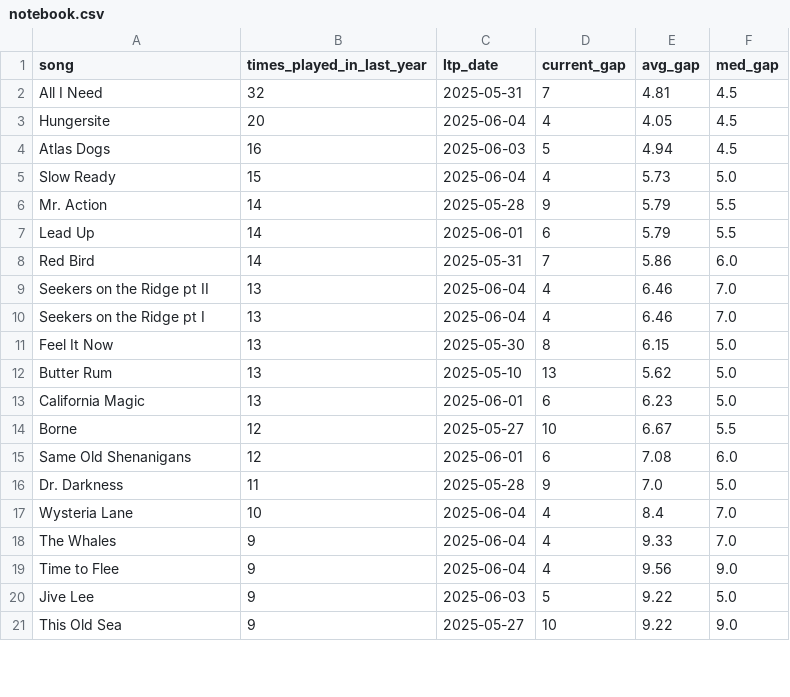
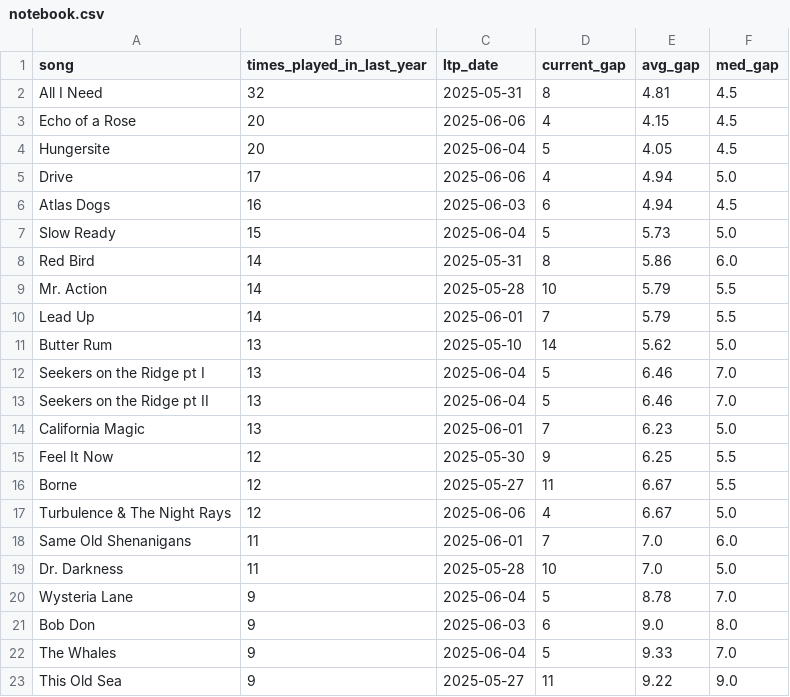
Before and after one commit to connorkitchings/Concerts, a CSV file: Data/Goose/Predictions/notebook.csv, drawn as a sheet; only a part is shown; the diff covers the shown part only.

```diff
--- a/Data/Goose/Predictions/notebook.csv
+++ b/Data/Goose/Predictions/notebook.csv
@@ -1,21 +1,23 @@
 song,times_played_in_last_year,ltp_date,current_gap,avg_gap,med_gap
-All I Need,32,2025-05-31,7,4.81,4.5
-Hungersite,20,2025-06-04,4,4.05,4.5
-Atlas Dogs,16,2025-06-03,5,4.94,4.5
-Slow Ready,15,2025-06-04,4,5.73,5.0
-Mr. Action,14,2025-05-28,9,5.79,5.5
-Lead Up,14,2025-06-01,6,5.79,5.5
-Red Bird,14,2025-05-31,7,5.86,6.0
-Seekers on the Ridge pt II,13,2025-06-04,4,6.46,7.0
-Seekers on the Ridge pt I,13,2025-06-04,4,6.46,7.0
-Feel It Now,13,2025-05-30,8,6.15,5.0
-Butter Rum,13,2025-05-10,13,5.62,5.0
-California Magic,13,2025-06-01,6,6.23,5.0
-Borne,12,2025-05-27,10,6.67,5.5
-Same Old Shenanigans,12,2025-06-01,6,7.08,6.0
-Dr. Darkness,11,2025-05-28,9,7.0,5.0
-Wysteria Lane,10,2025-06-04,4,8.4,7.0
-The Whales,9,2025-06-04,4,9.33,7.0
-Time to Flee,9,2025-06-04,4,9.56,9.0
-Jive Lee,9,2025-06-03,5,9.22,5.0
-This Old Sea,9,2025-05-27,10,9.22,9.0
+All I Need,32,2025-05-31,8,4.81,4.5
+Echo of a Rose,20,2025-06-06,4,4.15,4.5
+Hungersite,20,2025-06-04,5,4.05,4.5
+Drive,17,2025-06-06,4,4.94,5.0
+Atlas Dogs,16,2025-06-03,6,4.94,4.5
+Slow Ready,15,2025-06-04,5,5.73,5.0
+Red Bird,14,2025-05-31,8,5.86,6.0
+Mr. Action,14,2025-05-28,10,5.79,5.5
+Lead Up,14,2025-06-01,7,5.79,5.5
+Butter Rum,13,2025-05-10,14,5.62,5.0
+Seekers on the Ridge pt I,13,2025-06-04,5,6.46,7.0
+Seekers on the Ridge pt II,13,2025-06-04,5,6.46,7.0
+California Magic,13,2025-06-01,7,6.23,5.0
+Feel It Now,12,2025-05-30,9,6.25,5.5
+Borne,12,2025-05-27,11,6.67,5.5
+Turbulence & The Night Rays,12,2025-06-06,4,6.67,5.0
+Same Old Shenanigans,11,2025-06-01,7,7.0,6.0
+Dr. Darkness,11,2025-05-28,10,7.0,5.0
+Wysteria Lane,9,2025-06-04,5,8.78,7.0
+Bob Don,9,2025-06-03,6,9.0,8.0
+The Whales,9,2025-06-04,5,9.33,7.0
+This Old Sea,9,2025-05-27,11,9.22,9.0
```
Also changed, not shown: 7 added rows, 4 removed rows and 21 edited cells elsewhere in this file, Data/Goose/From Web/showdata.csv, Data/Goose/From Web/venuedata.csv, 6 other files.
